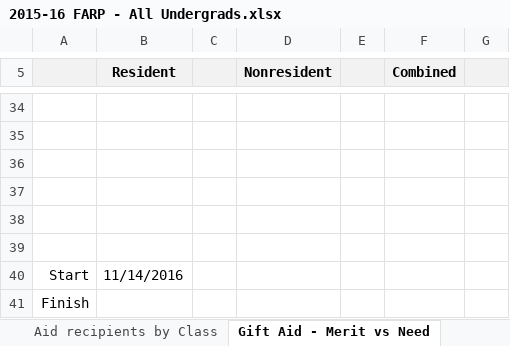
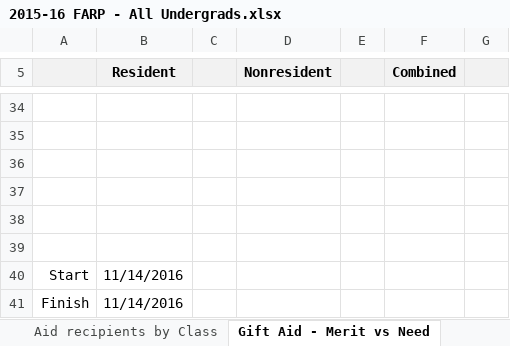
Before and after one commit to UTexas80/1516AidRecipientProfilesWIP, an Excel workbook: 2015-16 FARP - All Undergrads.xlsx, sheet Gift Aid - Merit vs Need, drawn as a sheet; only a part is shown, gaps mark what is left out; values as stored, in another font and other column widths than the file's, no borders; charts and pictures not drawn; the diff names each change by its address in the sheet, - before the commit and + after, or states it on an @@ line.

```diff
--- a/2015-16 FARP - All Undergrads.xlsx (sheet Gift Aid - Merit vs Need)
+++ b/2015-16 FARP - All Undergrads.xlsx (sheet Gift Aid - Merit vs Need)
-B41 (Resident): (empty)
+B41 (Resident): 11/14/2016
```
Also changed, not shown: sheet Gap Data & Charts, sheet Overview, charts or pictures.
